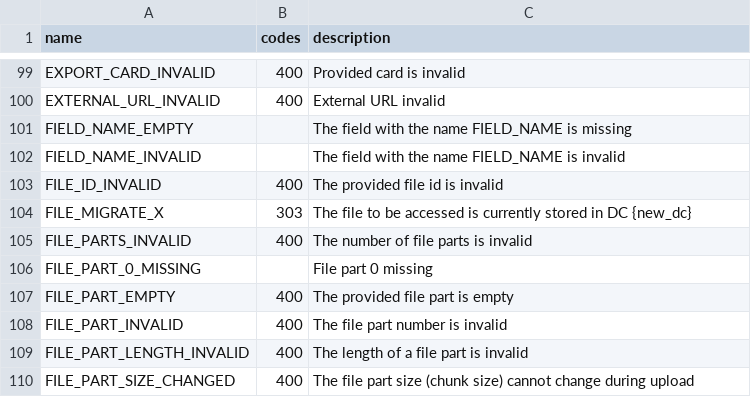
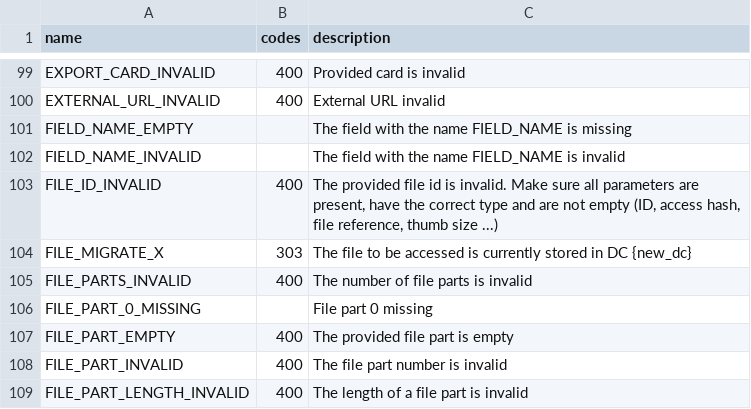
Before and after one commit to LonamiWebs/Telethon, a CSV file: telethon_generator/data/errors.csv, drawn as a sheet; only a part is shown, gaps mark what is left out; the shorter side is filled out with more unchanged rows.

Commit message:
Improve description for FILE_ID_INVALID (#1531)

```diff
--- a/telethon_generator/data/errors.csv
+++ b/telethon_generator/data/errors.csv
@@ -102,3 +102,3 @@ FIELD_NAME_EMPTY,,The field with the name FIELD_NAME is missing
 FIELD_NAME_INVALID,,The field with the name FIELD_NAME is invalid
-FILE_ID_INVALID,400,The provided file id is invalid
+FILE_ID_INVALID,400,"The provided file id is invalid. Make sure all parameters are present, have the correct type and are not empty (ID, access hash, file reference, thumb size ...)"
 FILE_MIGRATE_X,303,The file to be accessed is currently stored in DC {new_dc}
```
